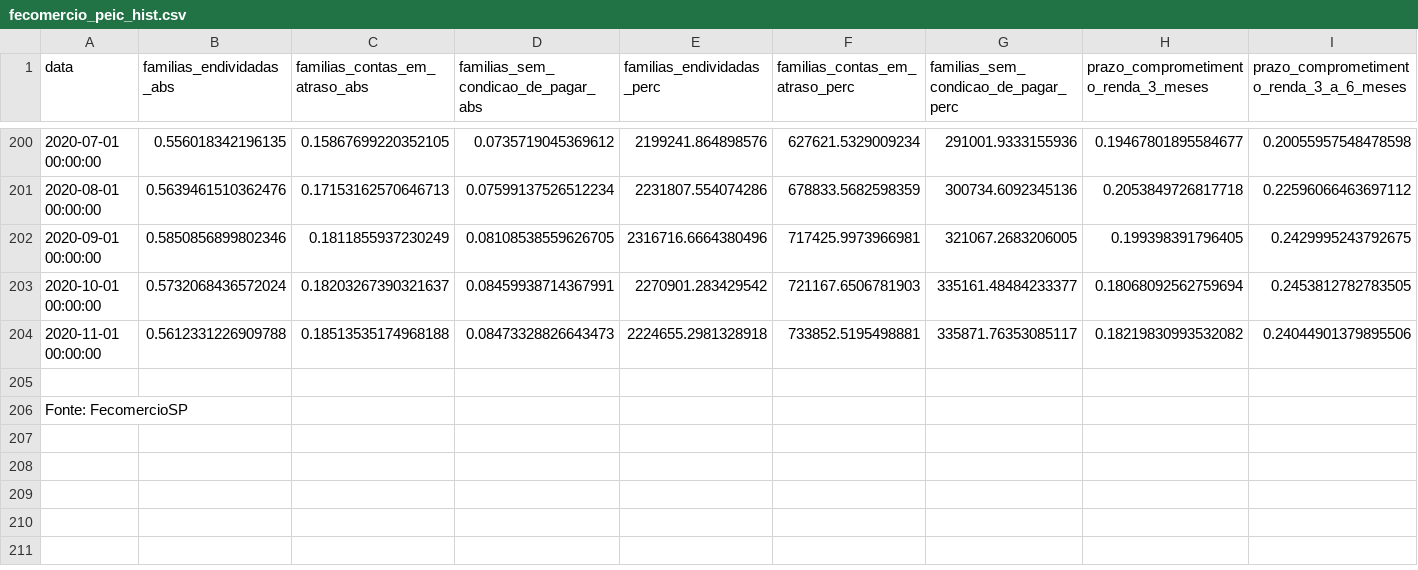
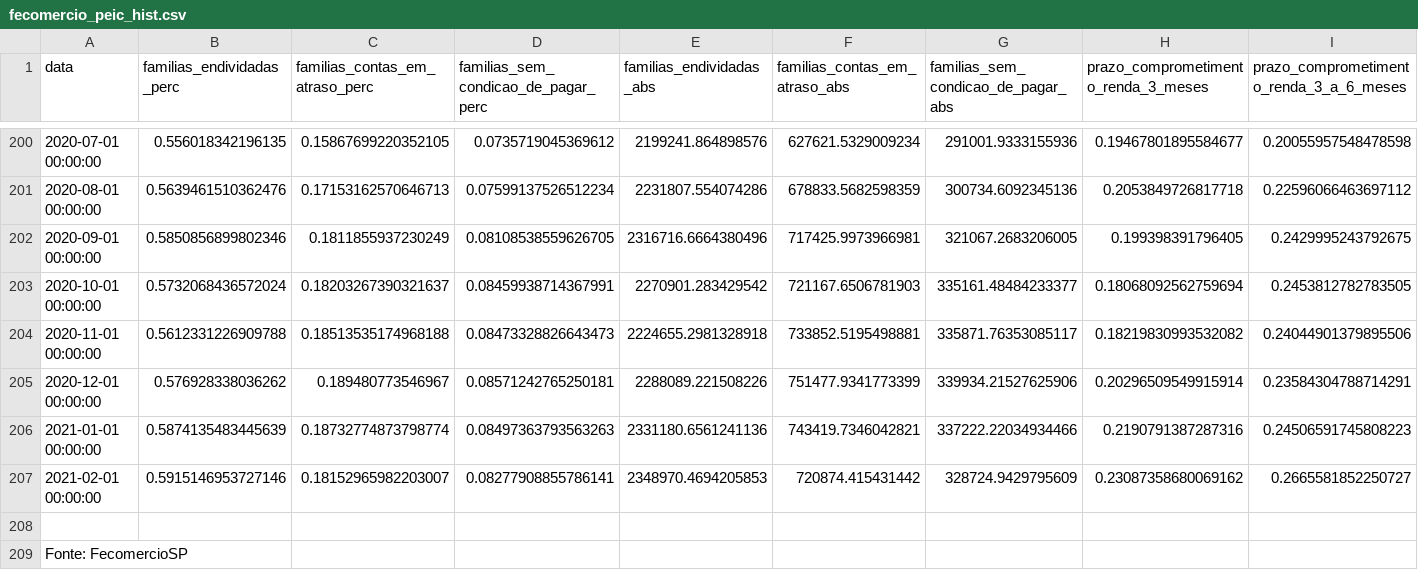
Before and after one commit to loliveira-ds3x/robos-santander, a CSV file: Outputs/fecomercio_peic_hist.csv, drawn as a sheet; only a part is shown, gaps mark what is left out; rows hold the shown columns only; the diff names each change by its address in the sheet, - before the commit and + after, or states it on an @@ line.

```diff
--- a/Outputs/fecomercio_peic_hist.csv
+++ b/Outputs/fecomercio_peic_hist.csv
-B1: familias_endividadas_abs
+B1: familias_endividadas_perc
-C1: familias_contas_em_atraso_abs
+C1: familias_contas_em_atraso_perc
-D1: familias_sem_condicao_de_pagar_abs
+D1: familias_sem_condicao_de_pagar_perc
-E1: familias_endividadas_perc
+E1: familias_endividadas_abs
-F1: familias_contas_em_atraso_perc
+F1: familias_contas_em_atraso_abs
-G1: familias_sem_condicao_de_pagar_perc
+G1: familias_sem_condicao_de_pagar_abs
+row 205: 2020-12-01 00:00:00 | 0.576928338036262 | 0.189480773546967 | 0.08571242765250181 | 2288089.221508226 | 751477.9341773399 | 339934.21527625906 | 0.20296509549915914 | 0.23584304788714291
+row 206: 2021-01-01 00:00:00 | 0.5874135483445639 | 0.18732774873798774 | 0.08497363793563263 | 2331180.6561241136 | 743419.7346042821 | 337222.22034934466 | 0.2190791387287316 | 0.24506591745808223
+row 207: 2021-02-01 00:00:00 | 0.5915146953727146 | 0.18152965982203007 | 0.08277908855786141 | 2348970.4694205853 | 720874.415431442 | 328724.9429795609 | 0.23087358680069162 | 0.2665581852250727
```
Also changed, not shown: Outputs/abecip.csv, Outputs/caged_hist.csv, 26 other files.
